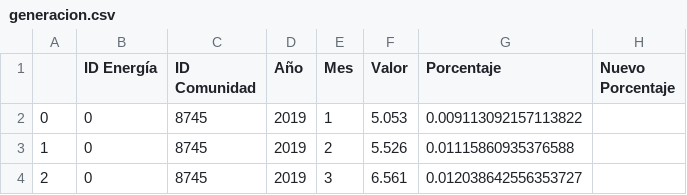
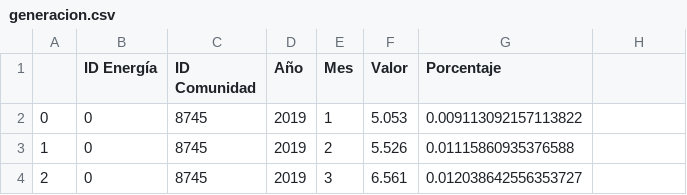
Before and after one commit to davfranco1/laboratorio-modulo5-leccion01-etl-extraccion, a CSV file: datos/DatosFinales/generacion.csv, drawn as a sheet; only a part is shown; the diff names each change by its address in the sheet, - before the commit and + after, or states it on an @@ line.

```diff
--- a/datos/DatosFinales/generacion.csv
+++ b/datos/DatosFinales/generacion.csv
-H1: Nuevo Porcentaje
+H1: (empty)
```
Also changed, not shown: 4 other files.
